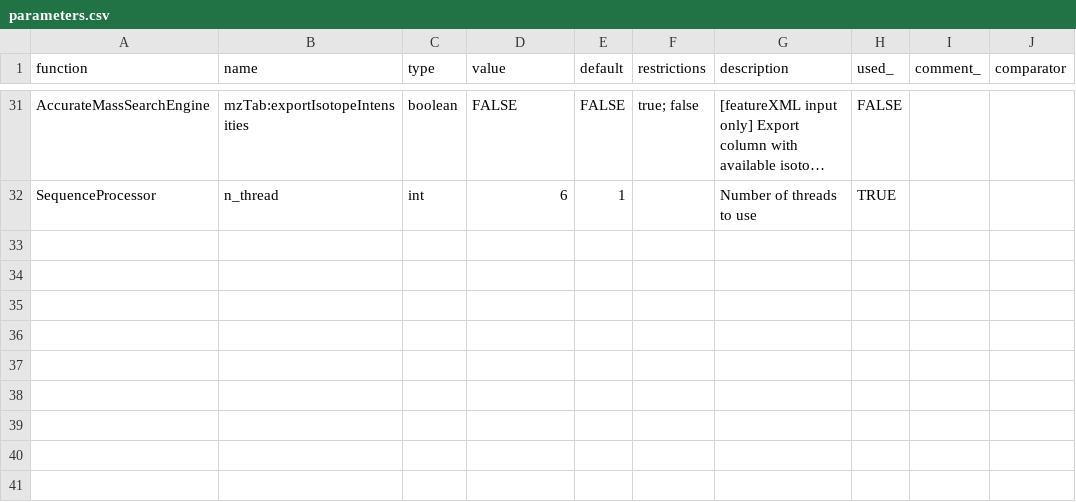
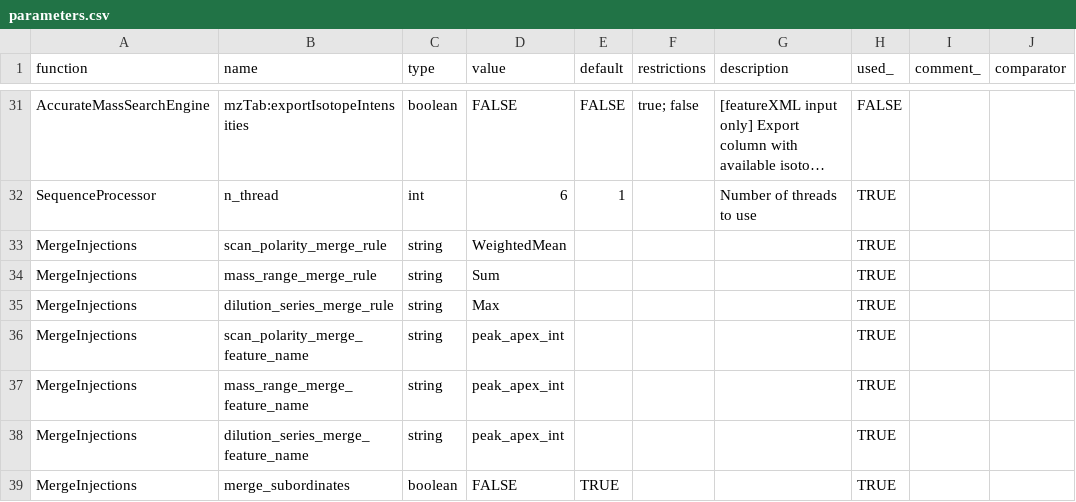
Before and after one commit to AutoFlowResearch/SmartPeak, a CSV file: src/examples/data/FIAMS_FullScan_Unknowns/parameters.csv, drawn as a sheet; only a part is shown, gaps mark what is left out; long unchanged cells end in …; the diff names each change by its address in the sheet, - before the commit and + after, or states it on an @@ line.

Commit message:
examples: updated FIAMS parameters and TraML templates

```diff
--- a/src/examples/data/FIAMS_FullScan_Unknowns/parameters.csv
+++ b/src/examples/data/FIAMS_FullScan_Unknowns/parameters.csv
+row 33: MergeInjections | scan_polarity_merge_rule | string | WeightedMean |  |  |  | TRUE
+row 34: MergeInjections | mass_range_merge_rule | string | Sum |  |  |  | TRUE
+row 35: MergeInjections | dilution_series_merge_rule | string | Max |  |  |  | TRUE
+row 36: MergeInjections | scan_polarity_merge_feature_name | string | peak_apex_int |  |  |  | TRUE
+row 37: MergeInjections | mass_range_merge_feature_name | string | peak_apex_int |  |  |  | TRUE
+row 38: MergeInjections | dilution_series_merge_feature_name | string | peak_apex_int |  |  |  | TRUE
+row 39: MergeInjections | merge_subordinates | boolean | FALSE | TRUE |  |  | TRUE
```
Also changed, not shown: src/examples/data/FIAMS_FullScan_Unknowns/traML_top10Serum.csv.
